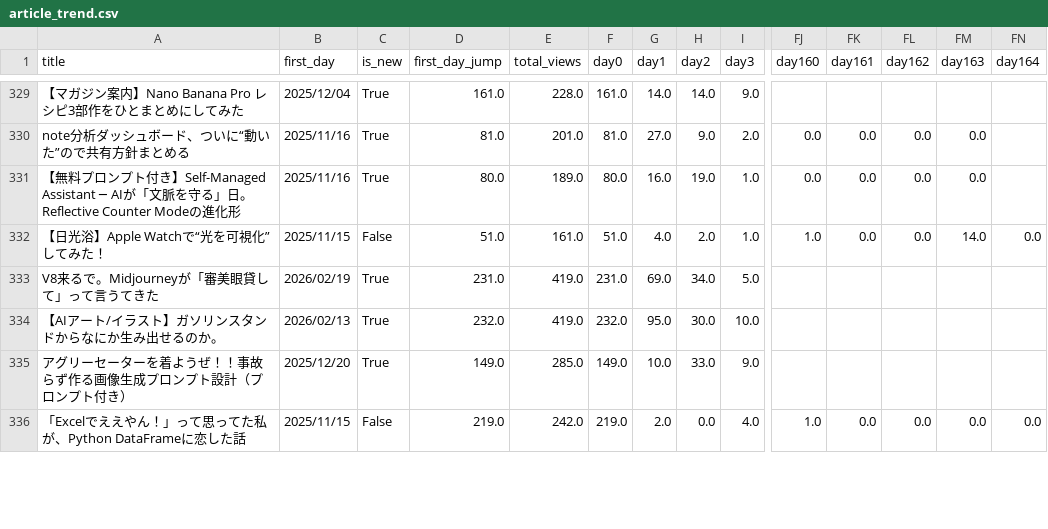
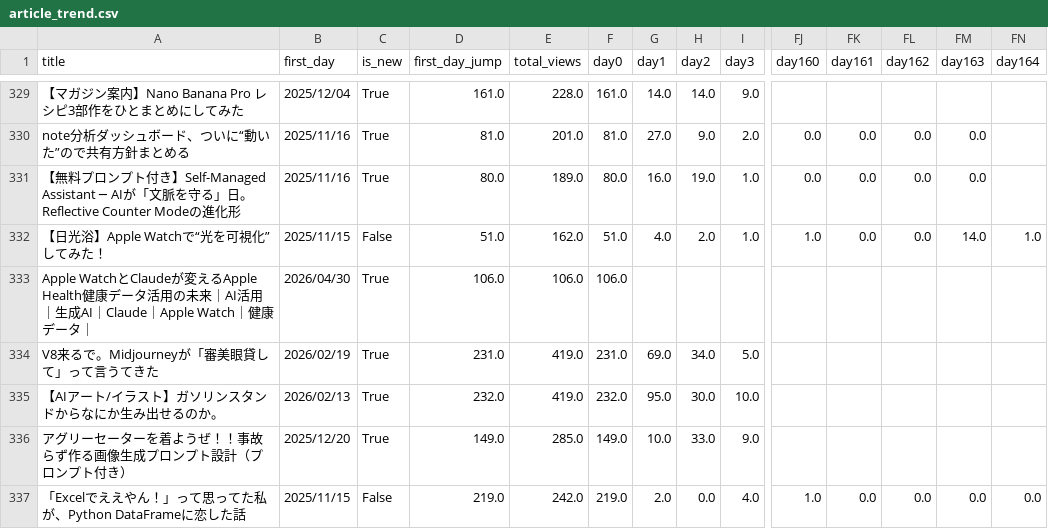
Before and after one commit to Goo-dev0505/note-stats-public, a CSV file: data/article_trend.csv, drawn as a sheet; only a part is shown, gaps mark what is left out; rows hold the shown columns only; the diff covers the shown part only; the diff names each change by its address in the sheet, - before the commit and + after, or states it on an @@ line.

```diff
--- a/data/article_trend.csv
+++ b/data/article_trend.csv
-E332 (total_views): 161.0
+E332 (total_views): 162.0
-FN332 (day164): 0.0
+FN332 (day164): 1.0
+row 333: Apple WatchとClaudeが変えるApple Health健康データ活用の未来｜AI活用｜生成AI｜Claude｜Apple Watch｜健康データ｜ | 2026/04/30 | True | 106.0 | 106.0 | 106.0
```
Also changed, not shown: 70 edited cells elsewhere in this file, data/asset_articles.csv, data/asset_score_v1.csv, 7 other files.
